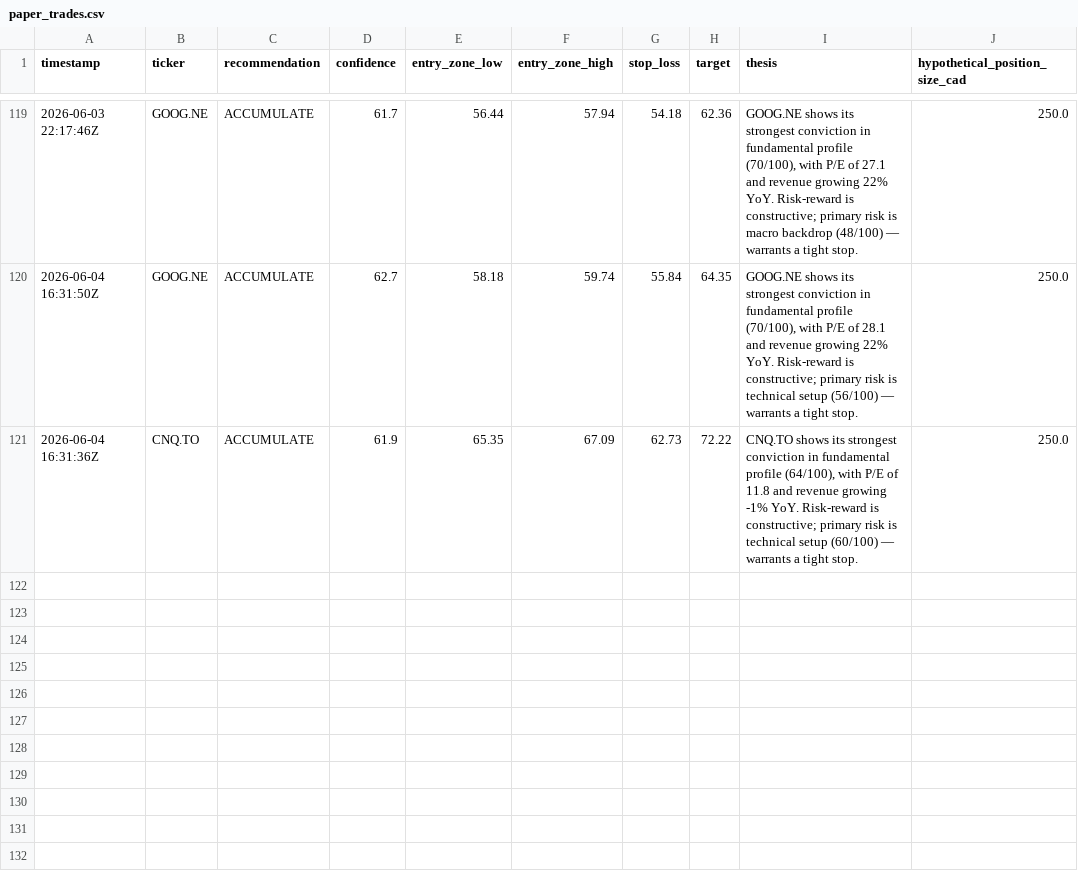
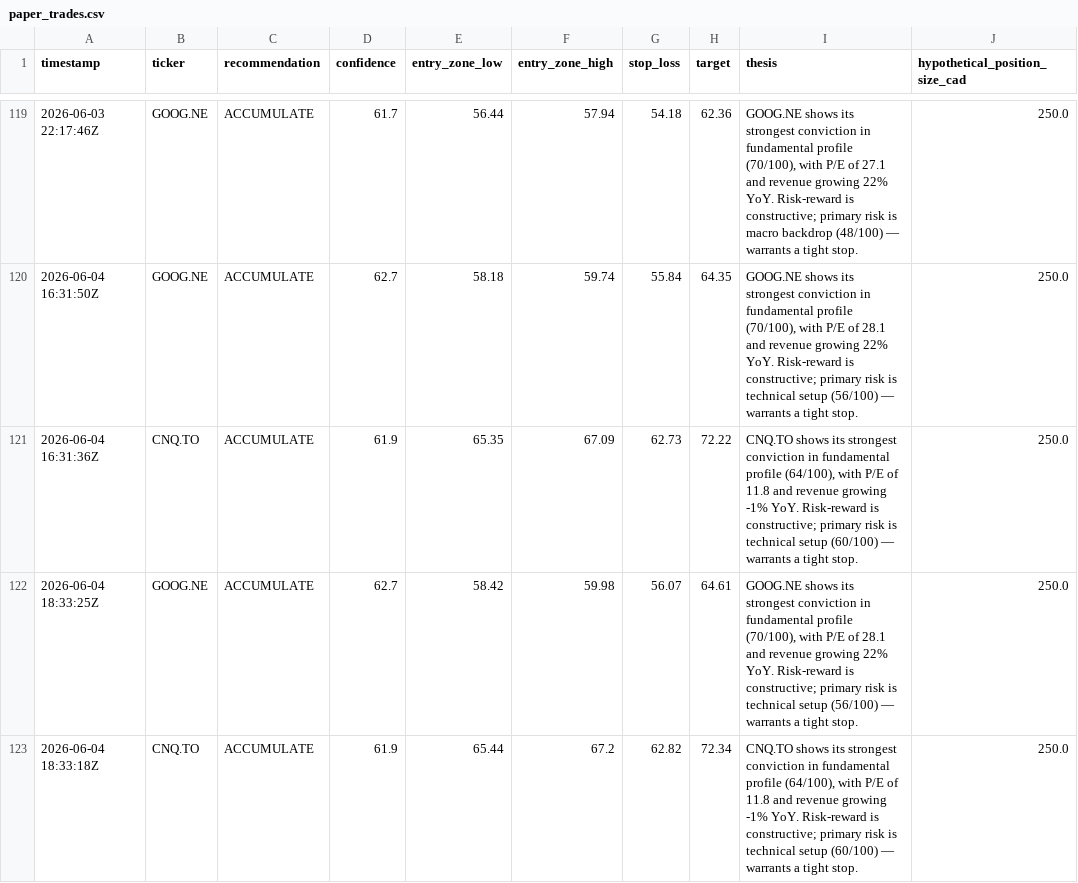
Before and after one commit to Siddharth2205/sterling-agent, a CSV file: data/paper_trades.csv, drawn as a sheet; only a part is shown, gaps mark what is left out; the diff names each change by its address in the sheet, - before the commit and + after, or states it on an @@ line.

```diff
--- a/data/paper_trades.csv
+++ b/data/paper_trades.csv
+row 122: 2026-06-04 18:33:25Z | GOOG.NE | ACCUMULATE | 62.7 | 58.42 | 59.98 | 56.07 | 64.61 | GOOG.NE shows its strongest conviction in fundamental profile (70/100), with P/E of 28.1 and revenue growing 22% YoY. Risk-reward is constructive; primary risk is technical setup (56/100) — warrants a tight stop. | 250.0
+row 123: 2026-06-04 18:33:18Z | CNQ.TO | ACCUMULATE | 61.9 | 65.44 | 67.2 | 62.82 | 72.34 | CNQ.TO shows its strongest conviction in fundamental profile (64/100), with P/E of 11.8 and revenue growing -1% YoY. Risk-reward is constructive; primary risk is technical setup (60/100) — warrants a tight stop. | 250.0
```
